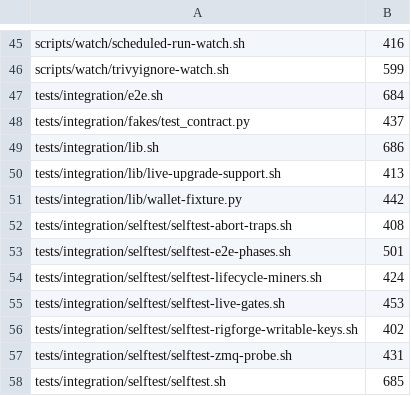
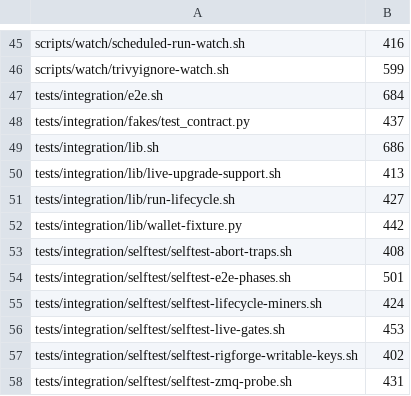
Before and after one commit to p2pool-starter-stack/pithead, a TSV file: docs/dev/file-budget.tsv, drawn as a sheet; only a part is shown, gaps mark what is left out; the shorter side is filled out with more unchanged rows.

```diff
--- a/docs/dev/file-budget.tsv
+++ b/docs/dev/file-budget.tsv
@@ -50,2 +50,3 @@ tests/integration/lib.sh	686
 tests/integration/lib/live-upgrade-support.sh	413
+tests/integration/lib/run-lifecycle.sh	427
 tests/integration/lib/wallet-fixture.py	442
```
Also changed, not shown: 4 other files.
